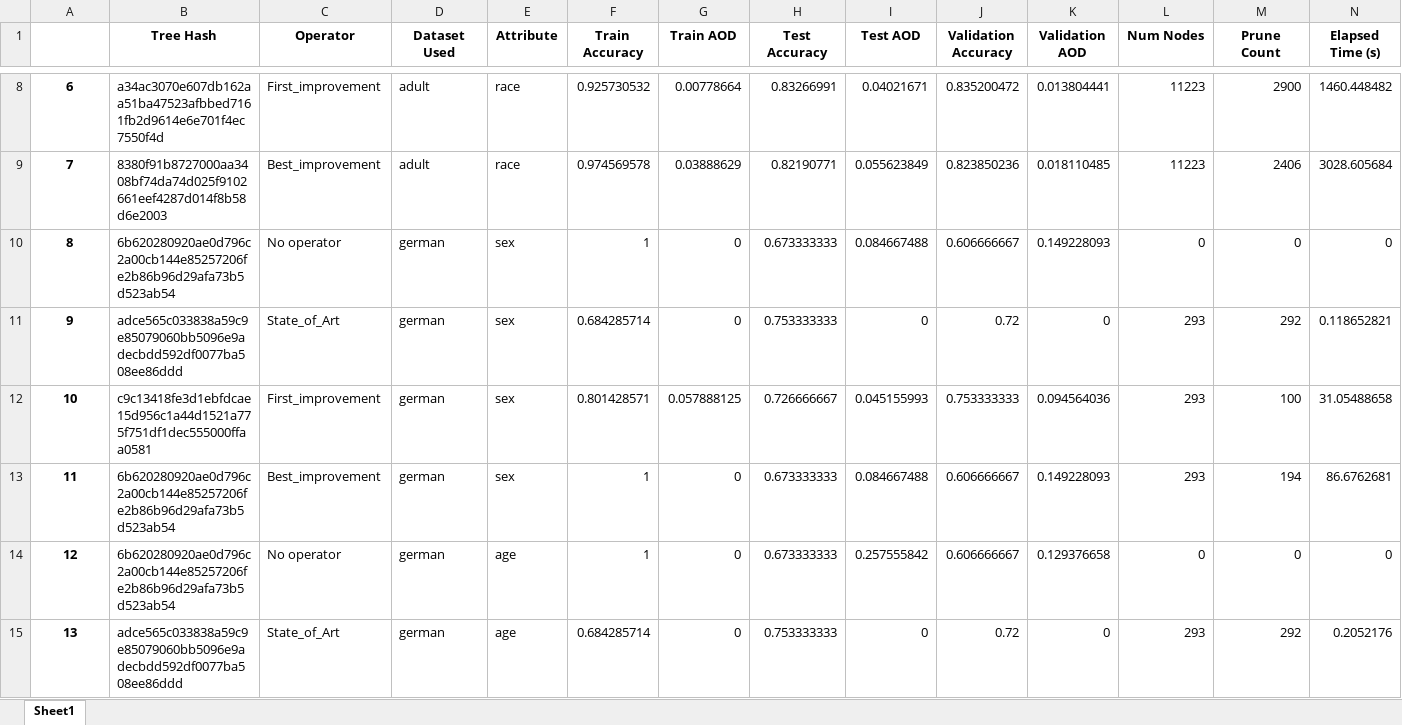
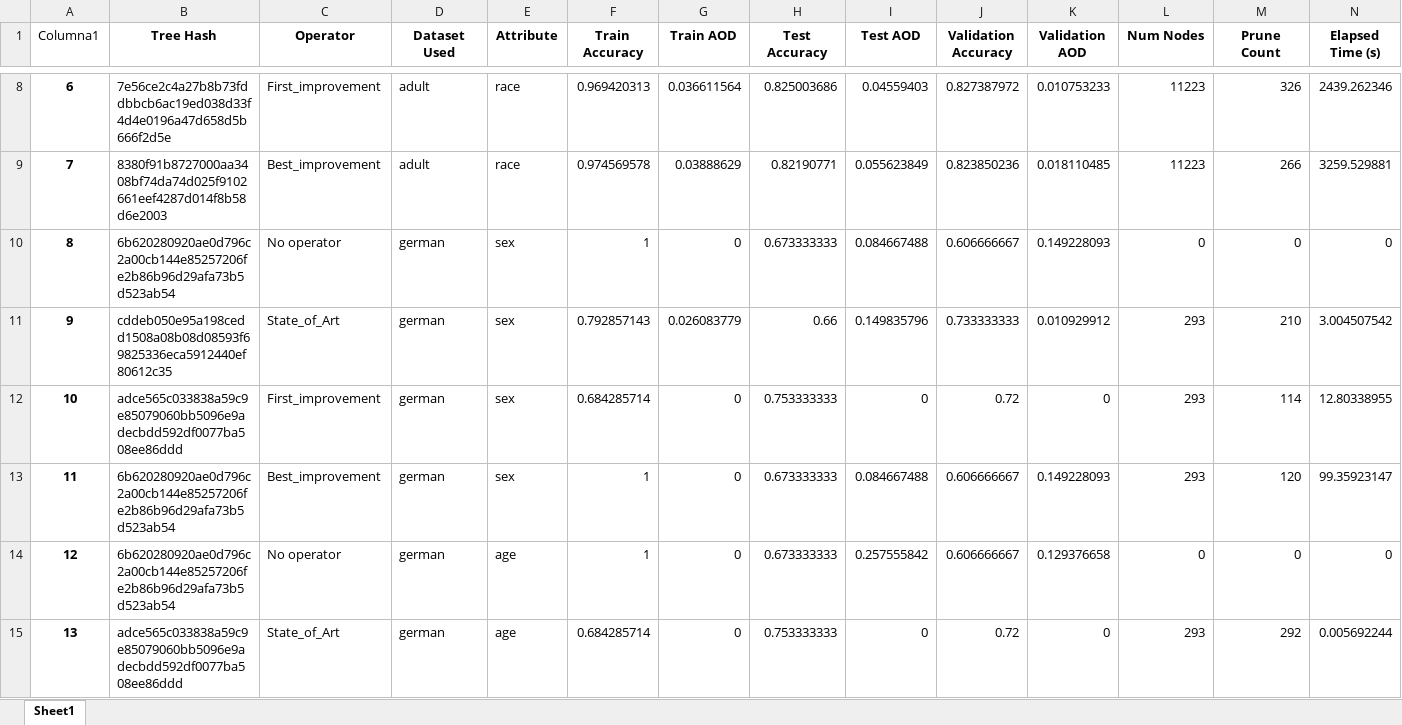
Before and after one commit to dprezp/TFG, an Excel workbook: Scripts/Results/metrics_Prune_results.xlsx, sheet Sheet1, drawn as a sheet; only a part is shown, gaps mark what is left out; values as stored, in another font and other column widths than the file's, no borders; conditional formats and table styles not drawn; the diff covers the shown part only; the diff names each change by its address in the sheet, - before the commit and + after, or states it on an @@ line.

```diff
--- a/Scripts/Results/metrics_Prune_results.xlsx (sheet Sheet1)
+++ b/Scripts/Results/metrics_Prune_results.xlsx (sheet Sheet1)
-A1: (empty)
+A1: Columna1
-B8 (Tree Hash): a34ac3070e607db162aa51ba47523afbbed7161fb2d9614e6e701f4ec7550f4d
+B8 (Tree Hash): 7e56ce2c4a27b8b73fddbbcb6ac19ed038d33f4d4e0196a47d658d5b666f2d5e
-F8 (Train Accuracy): 0.925730532
+F8 (Train Accuracy): 0.969420313
-G8 (Train AOD): 0.00778664
+G8 (Train AOD): 0.036611564
-H8 (Test Accuracy): 0.83266991
+H8 (Test Accuracy): 0.825003686
-I8 (Test AOD): 0.04021671
+I8 (Test AOD): 0.04559403
-J8 (Validation Accuracy): 0.835200472
+J8 (Validation Accuracy): 0.827387972
-K8 (Validation AOD): 0.013804441
+K8 (Validation AOD): 0.010753233
-M8 (Prune Count): 2900
+M8 (Prune Count): 326
-N8 (Elapsed Time (s)): 1460.448482
+N8 (Elapsed Time (s)): 2439.262346
-M9 (Prune Count): 2406
+M9 (Prune Count): 266
-N9 (Elapsed Time (s)): 3028.605684
+N9 (Elapsed Time (s)): 3259.529881
-B11 (Tree Hash): adce565c033838a59c9e85079060bb5096e9adecbdd592df0077ba508ee86ddd
+B11 (Tree Hash): cddeb050e95a198cedd1508a08b08d08593f69825336eca5912440ef80612c35
-F11 (Train Accuracy): 0.684285714
+F11 (Train Accuracy): 0.792857143
-G11 (Train AOD): 0
+G11 (Train AOD): 0.026083779
-H11 (Test Accuracy): 0.753333333
+H11 (Test Accuracy): 0.66
-I11 (Test AOD): 0
+I11 (Test AOD): 0.149835796
-J11 (Validation Accuracy): 0.72
+J11 (Validation Accuracy): 0.733333333
-K11 (Validation AOD): 0
+K11 (Validation AOD): 0.010929912
-M11 (Prune Count): 292
+M11 (Prune Count): 210
-N11 (Elapsed Time (s)): 0.118652821
+N11 (Elapsed Time (s)): 3.004507542
-B12 (Tree Hash): c9c13418fe3d1ebfdcae15d956c1a44d1521a775f751df1dec555000ffaa0581
+B12 (Tree Hash): adce565c033838a59c9e85079060bb5096e9adecbdd592df0077ba508ee86ddd
-F12 (Train Accuracy): 0.801428571
+F12 (Train Accuracy): 0.684285714
-G12 (Train AOD): 0.057888125
+G12 (Train AOD): 0
-H12 (Test Accuracy): 0.726666667
+H12 (Test Accuracy): 0.753333333
-I12 (Test AOD): 0.045155993
+I12 (Test AOD): 0
-J12 (Validation Accuracy): 0.753333333
+J12 (Validation Accuracy): 0.72
-K12 (Validation AOD): 0.094564036
+K12 (Validation AOD): 0
-M12 (Prune Count): 100
+M12 (Prune Count): 114
-N12 (Elapsed Time (s)): 31.05488658
+N12 (Elapsed Time (s)): 12.80338955
-M13 (Prune Count): 194
+M13 (Prune Count): 120
-N13 (Elapsed Time (s)): 86.6762681
+N13 (Elapsed Time (s)): 99.35923147
-N15 (Elapsed Time (s)): 0.2052176
+N15 (Elapsed Time (s)): 0.005692244
```
Also changed, not shown: 98 edited cells elsewhere in this sheet, Scripts/Results/metrics_Relabeling_results.xlsx, 58 other files.
